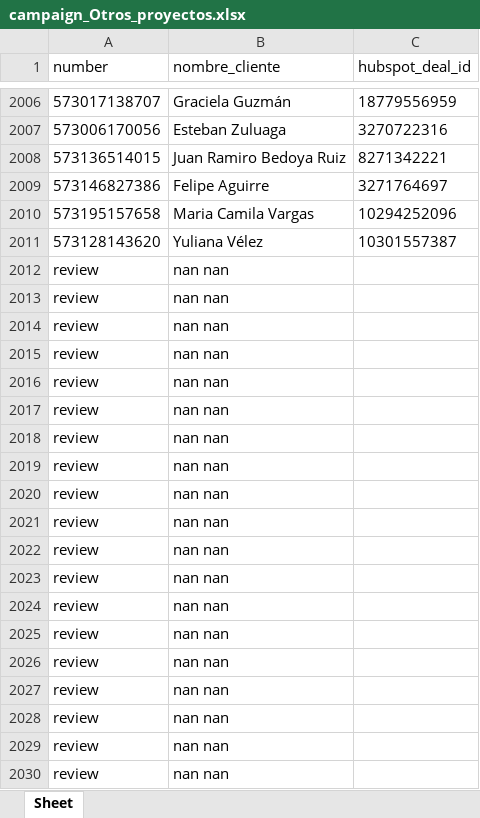
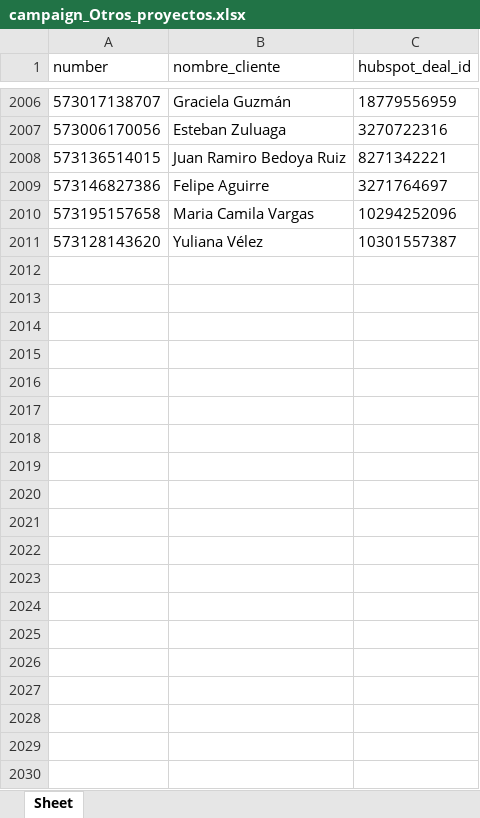
Before and after one commit to lucianneservat/Task2-Repo, an Excel workbook: output/campaign_Otros_proyectos.xlsx, sheet Sheet, drawn as a sheet; only a part is shown, gaps mark what is left out; values as stored, in another font and other column widths than the file's, no borders; the diff covers the shown part only; the diff names each change by its address in the sheet, - before the commit and + after, or states it on an @@ line.

```diff
--- a/output/campaign_Otros_proyectos.xlsx (sheet Sheet)
+++ b/output/campaign_Otros_proyectos.xlsx (sheet Sheet)
-row 2012: review | nan nan
-row 2013: review | nan nan
-row 2014: review | nan nan
-row 2015: review | nan nan
-row 2016: review | nan nan
-row 2017: review | nan nan
-row 2018: review | nan nan
-row 2019: review | nan nan
-row 2020: review | nan nan
-row 2021: review | nan nan
-row 2022: review | nan nan
-row 2023: review | nan nan
-row 2024: review | nan nan
-row 2025: review | nan nan
-row 2026: review | nan nan
-row 2027: review | nan nan
-row 2028: review | nan nan
-row 2029: review | nan nan
-row 2030: review | nan nan
```
Also changed, not shown: 164 removed rows elsewhere in this sheet, output/campaign_Otros_proyectos.review.xlsx, output/campaign_Vive_Living.xlsx, 6 other files.
